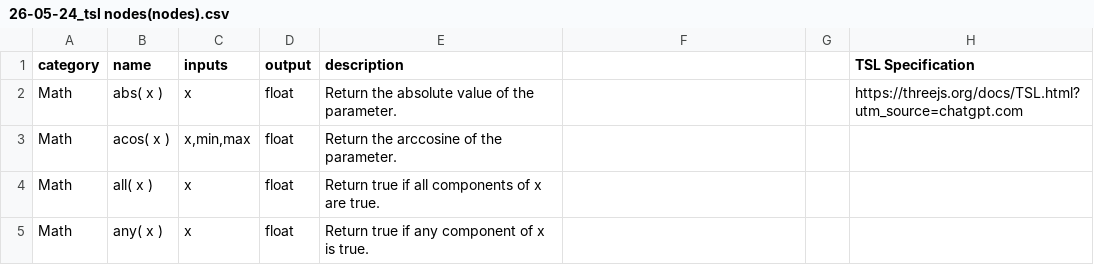
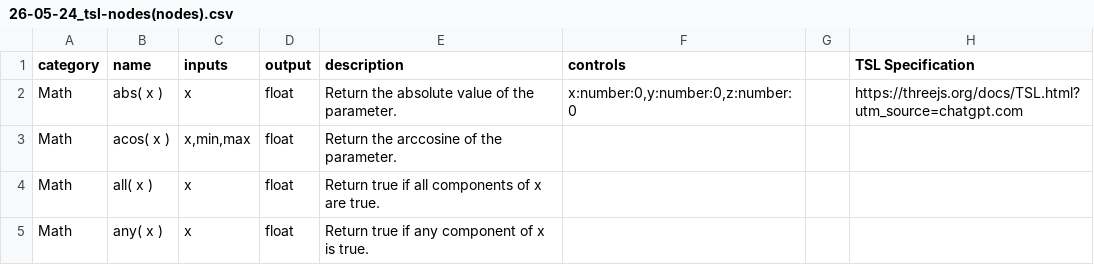
Before and after one commit to modernscape/26-05-23_tsl-node-library, a CSV file: src/data/26-05-24_tsl-nodes(nodes).csv (was src/data/26-05-24_tsl nodes(nodes).csv), drawn as a sheet; only a part is shown.

Commit message:
controlsを追加

```diff
--- a/src/data/26-05-24_tsl nodes(nodes).csv
+++ b/src/data/26-05-24_tsl-nodes(nodes).csv
@@ -1,3 +1,3 @@
-category,name,inputs,output,description,,,TSL Specification,
-Math,abs( x ),x,float,Return the absolute value of the parameter.,,,https://threejs.org/docs/TSL.html?utm_source=chatgpt.com,
+category,name,inputs,output,description,controls,,TSL Specification,
+Math,abs( x ),x,float,Return the absolute value of the parameter.,"x:number:0,y:number:0,z:number:0",,https://threejs.org/docs/TSL.html?utm_source=chatgpt.com,
 Math,acos( x ),"x,min,max",float,Return the arccosine of the parameter.,,,,
```
Also changed, not shown: 6 other files.
